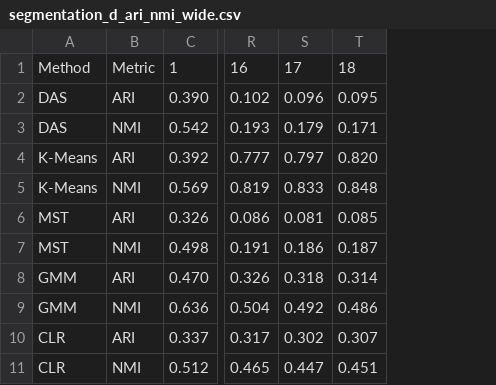
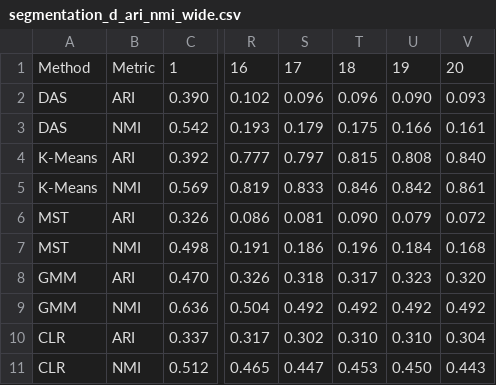
Before and after one commit to KeLiChloe/DAS-Simulation, a CSV file: exp_oct_2026/discrete/varying_d/set_1_policy_tree_depth_2/segmentation_d_ari_nmi_wide.csv, drawn as a sheet; only a part is shown, gaps mark what is left out; removed rows and columns are numbered as before the commit, all else as after; the diff names each change by its address in the sheet, - before the commit and + after, or states it on an @@ line.

```diff
--- a/exp_oct_2026/discrete/varying_d/set_1_policy_tree_depth_2/segmentation_d_ari_nmi_wide.csv
+++ b/exp_oct_2026/discrete/varying_d/set_1_policy_tree_depth_2/segmentation_d_ari_nmi_wide.csv
-column T, rows 1-11: 18 | 0.095 | 0.171 | 0.820 | 0.848 | 0.085 | 0.187 | 0.314 | 0.486 | 0.307 | 0.451
+column T, rows 1-11: 18 | 0.096 | 0.175 | 0.815 | 0.846 | 0.090 | 0.196 | 0.317 | 0.492 | 0.310 | 0.453
+column U, rows 1-11: 19 | 0.090 | 0.166 | 0.808 | 0.842 | 0.079 | 0.184 | 0.323 | 0.492 | 0.310 | 0.450
+column V, rows 1-11: 20 | 0.093 | 0.161 | 0.840 | 0.861 | 0.072 | 0.168 | 0.320 | 0.492 | 0.304 | 0.443
```
Also changed, not shown: exp_oct_2026/discrete/varying_K/set_1_policy_tree_depth_2/segmentation_K_ari_nmi.csv, exp_oct_2026/discrete/varying_K/set_2_policy_tree_depth_2/curves.csv, 44 other files.
